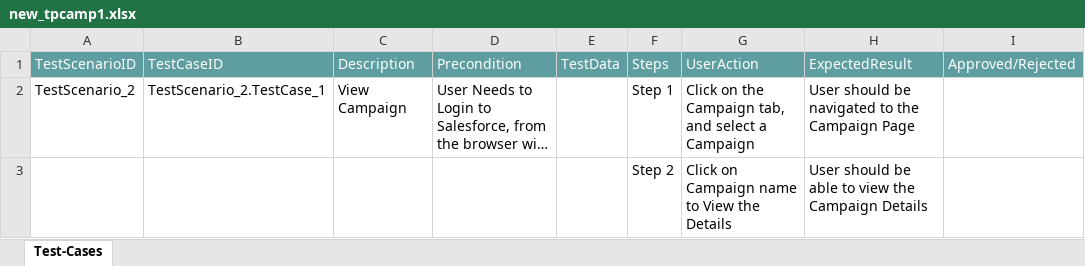
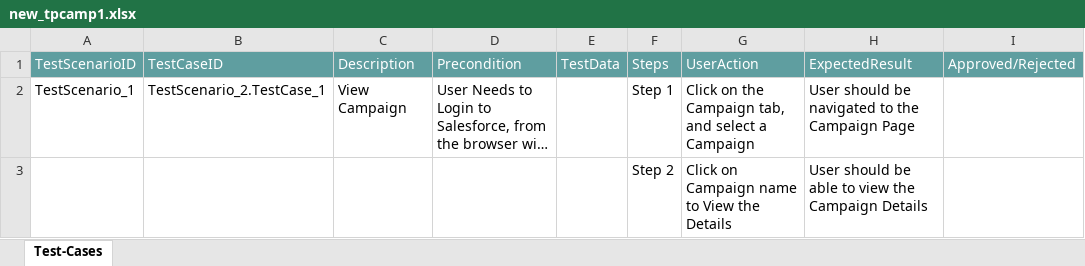
Before and after one commit to ShaikMohamedIrfan/IPtest1, an Excel workbook: new_tpcamp1.xlsx, sheet Test-Cases, drawn as a sheet; only a part is shown; long unchanged cells end in …; values as stored, in another font and other column widths than the file's, no borders; table styles not drawn; the diff names each change by its address in the sheet, - before the commit and + after, or states it on an @@ line.

Commit message:
Initial Commit for Verification of Test cases

```diff
--- a/new_tpcamp1.xlsx (sheet Test-Cases)
+++ b/new_tpcamp1.xlsx (sheet Test-Cases)
-A2: TestScenario_2
+A2: TestScenario_1
```
